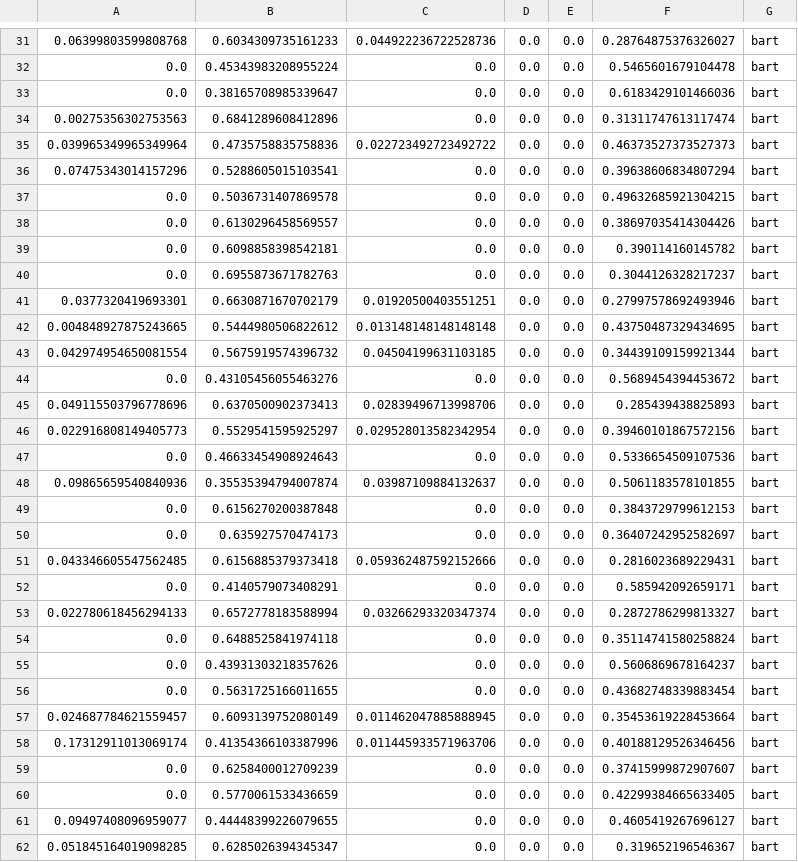
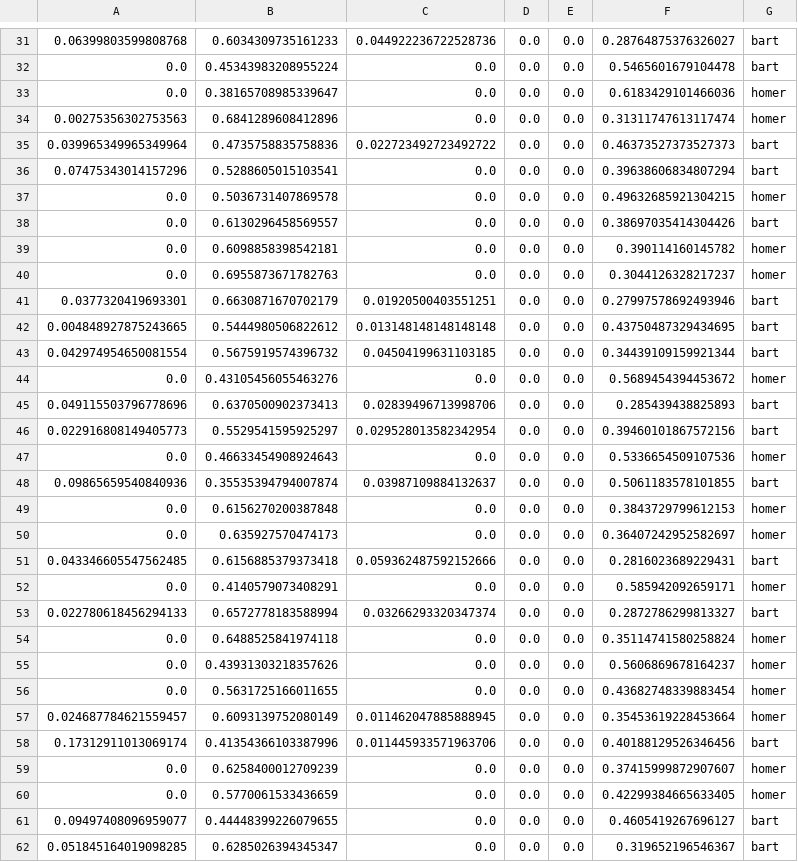
Before and after one commit to datasciencealdeia/201907, a CSV file: 03_dados/desafio pessoal/teste.csv, drawn as a sheet; only a part is shown, gaps mark what is left out; the diff covers the shown part only.

Commit message:
Árvore de Decisão - Desafio Pessoal

```diff
--- a/03_dados/desafio pessoal/teste.csv
+++ b/03_dados/desafio pessoal/teste.csv
@@ -32,10 +32,10 @@
 0.0;0.45343983208955224;0.0;0.0;0.0;0.5465601679104478;bart
-0.0;0.38165708985339647;0.0;0.0;0.0;0.6183429101466036;bart
-0.00275356302753563;0.6841289608412896;0.0;0.0;0.0;0.31311747613117474;bart
+0.0;0.38165708985339647;0.0;0.0;0.0;0.6183429101466036;homer
+0.00275356302753563;0.6841289608412896;0.0;0.0;0.0;0.31311747613117474;homer
 0.039965349965349964;0.4735758835758836;0.022723492723492722;0.0;0.0;0.46373527373527373;bart
 0.07475343014157296;0.5288605015103541;0.0;0.0;0.0;0.39638606834807294;bart
-0.0;0.5036731407869578;0.0;0.0;0.0;0.49632685921304215;bart
+0.0;0.5036731407869578;0.0;0.0;0.0;0.49632685921304215;homer
 0.0;0.6130296458569557;0.0;0.0;0.0;0.38697035414304426;bart
-0.0;0.6098858398542181;0.0;0.0;0.0;0.390114160145782;bart
-0.0;0.6955873671782763;0.0;0.0;0.0;0.3044126328217237;bart
+0.0;0.6098858398542181;0.0;0.0;0.0;0.390114160145782;homer
+0.0;0.6955873671782763;0.0;0.0;0.0;0.3044126328217237;homer
 0.0377320419693301;0.6630871670702179;0.01920500403551251;0.0;0.0;0.27997578692493946;bart
@@ -43,19 +43,19 @@
 0.042974954650081554;0.5675919574396732;0.04504199631103185;0.0;0.0;0.34439109159921344;bart
-0.0;0.43105456055463276;0.0;0.0;0.0;0.5689454394453672;bart
+0.0;0.43105456055463276;0.0;0.0;0.0;0.5689454394453672;homer
 0.049115503796778696;0.6370500902373413;0.02839496713998706;0.0;0.0;0.285439438825893;bart
 0.022916808149405773;0.5529541595925297;0.029528013582342954;0.0;0.0;0.39460101867572156;bart
-0.0;0.46633454908924643;0.0;0.0;0.0;0.5336654509107536;bart
+0.0;0.46633454908924643;0.0;0.0;0.0;0.5336654509107536;homer
 0.09865659540840936;0.35535394794007874;0.03987109884132637;0.0;0.0;0.5061183578101855;bart
-0.0;0.6156270200387848;0.0;0.0;0.0;0.3843729799612153;bart
-0.0;0.635927570474173;0.0;0.0;0.0;0.36407242952582697;bart
+0.0;0.6156270200387848;0.0;0.0;0.0;0.3843729799612153;homer
+0.0;0.635927570474173;0.0;0.0;0.0;0.36407242952582697;homer
 0.043346605547562485;0.6156885379373418;0.059362487592152666;0.0;0.0;0.2816023689229431;bart
-0.0;0.4140579073408291;0.0;0.0;0.0;0.585942092659171;bart
+0.0;0.4140579073408291;0.0;0.0;0.0;0.585942092659171;homer
 0.022780618456294133;0.6572778183588994;0.03266293320347374;0.0;0.0;0.2872786299813327;bart
-0.0;0.6488525841974118;0.0;0.0;0.0;0.35114741580258824;bart
-0.0;0.43931303218357626;0.0;0.0;0.0;0.5606869678164237;bart
-0.0;0.5631725166011655;0.0;0.0;0.0;0.43682748339883454;bart
-0.024687784621559457;0.6093139752080149;0.011462047885888945;0.0;0.0;0.35453619228453664;bart
+0.0;0.6488525841974118;0.0;0.0;0.0;0.35114741580258824;homer
+0.0;0.43931303218357626;0.0;0.0;0.0;0.5606869678164237;homer
+0.0;0.5631725166011655;0.0;0.0;0.0;0.43682748339883454;homer
+0.024687784621559457;0.6093139752080149;0.011462047885888945;0.0;0.0;0.35453619228453664;homer
 0.17312911013069174;0.41354366103387996;0.011445933571963706;0.0;0.0;0.40188129526346456;bart
-0.0;0.6258400012709239;0.0;0.0;0.0;0.37415999872907607;bart
-0.0;0.5770061533436659;0.0;0.0;0.0;0.42299384665633405;bart
+0.0;0.6258400012709239;0.0;0.0;0.0;0.37415999872907607;homer
+0.0;0.5770061533436659;0.0;0.0;0.0;0.42299384665633405;homer
 0.09497408096959077;0.44448399226079655;0.0;0.0;0.0;0.4605419267696127;bart
```
Also changed, not shown: 21 edited cells elsewhere in this file, 2 other files.
